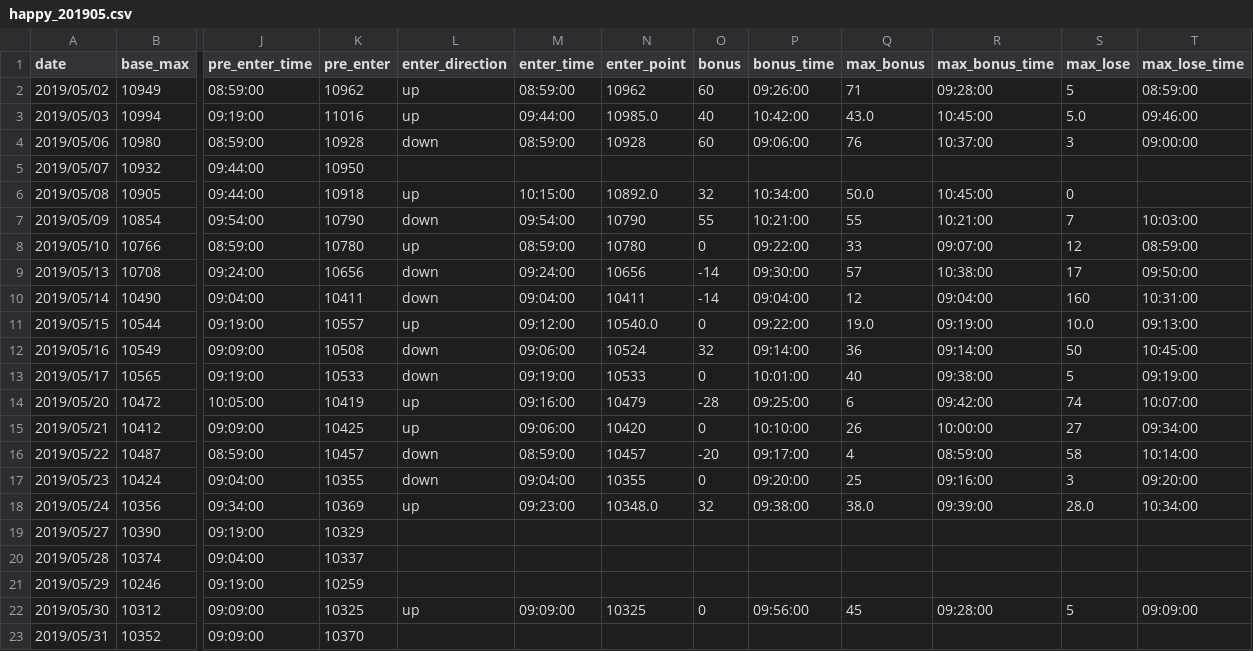
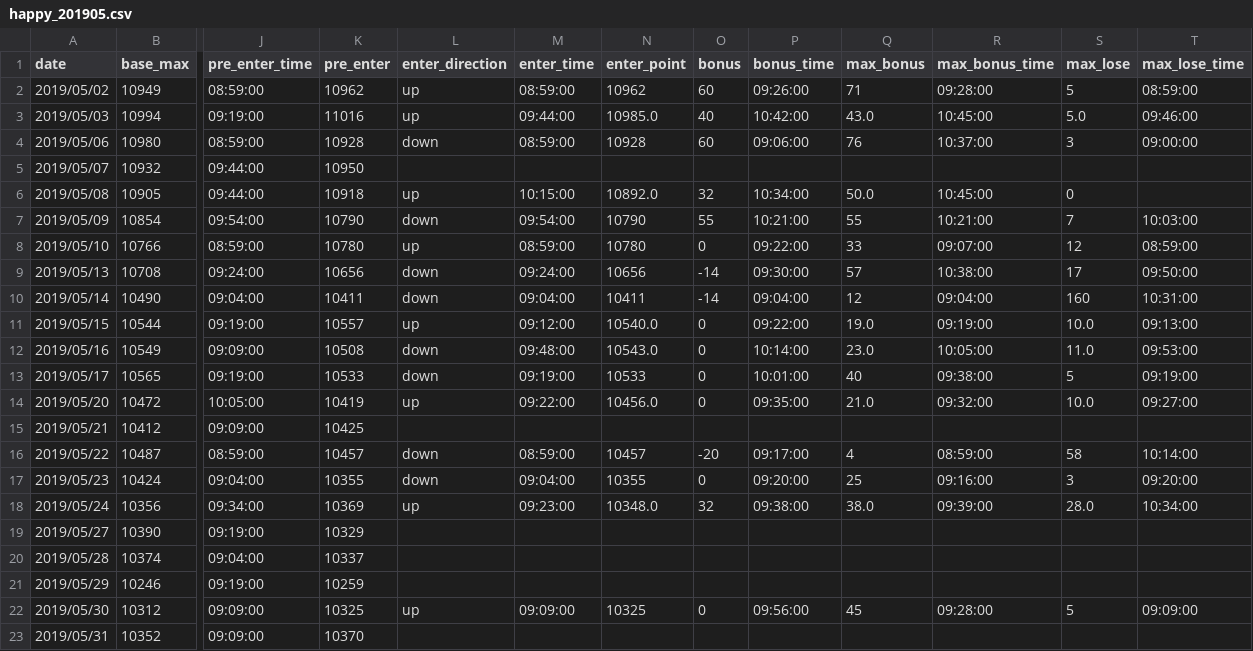
Before and after one commit to ngxial03/Future, a CSV file: out/happy_201905.csv, drawn as a sheet; only a part is shown, gaps mark what is left out; the diff names each change by its address in the sheet, - before the commit and + after, or states it on an @@ line.

```diff
--- a/out/happy_201905.csv
+++ b/out/happy_201905.csv
-M12 (enter_time): 09:06:00
+M12 (enter_time): 09:48:00
-N12 (enter_point): 10524
+N12 (enter_point): 10543.0
-O12 (bonus): 32
+O12 (bonus): 0
-P12 (bonus_time): 09:14:00
+P12 (bonus_time): 10:14:00
-Q12 (max_bonus): 36
+Q12 (max_bonus): 23.0
-R12 (max_bonus_time): 09:14:00
+R12 (max_bonus_time): 10:05:00
-S12 (max_lose): 50
+S12 (max_lose): 11.0
-T12 (max_lose_time): 10:45:00
+T12 (max_lose_time): 09:53:00
-M14 (enter_time): 09:16:00
+M14 (enter_time): 09:22:00
-N14 (enter_point): 10479
+N14 (enter_point): 10456.0
-O14 (bonus): -28
+O14 (bonus): 0
-P14 (bonus_time): 09:25:00
+P14 (bonus_time): 09:35:00
-Q14 (max_bonus): 6
+Q14 (max_bonus): 21.0
-R14 (max_bonus_time): 09:42:00
+R14 (max_bonus_time): 09:32:00
-S14 (max_lose): 74
+S14 (max_lose): 10.0
-T14 (max_lose_time): 10:07:00
+T14 (max_lose_time): 09:27:00
-L15 (enter_direction): up
+L15 (enter_direction): (empty)
-M15 (enter_time): 09:06:00
+M15 (enter_time): (empty)
-N15 (enter_point): 10420
+N15 (enter_point): (empty)
-O15 (bonus): 0
+O15 (bonus): (empty)
-P15 (bonus_time): 10:10:00
+P15 (bonus_time): (empty)
-Q15 (max_bonus): 26
+Q15 (max_bonus): (empty)
-R15 (max_bonus_time): 10:00:00
+R15 (max_bonus_time): (empty)
-S15 (max_lose): 27
+S15 (max_lose): (empty)
-T15 (max_lose_time): 09:34:00
+T15 (max_lose_time): (empty)
```
Also changed, not shown: out/happy_201906.csv, out/happy_202001.csv, 8 other files.
